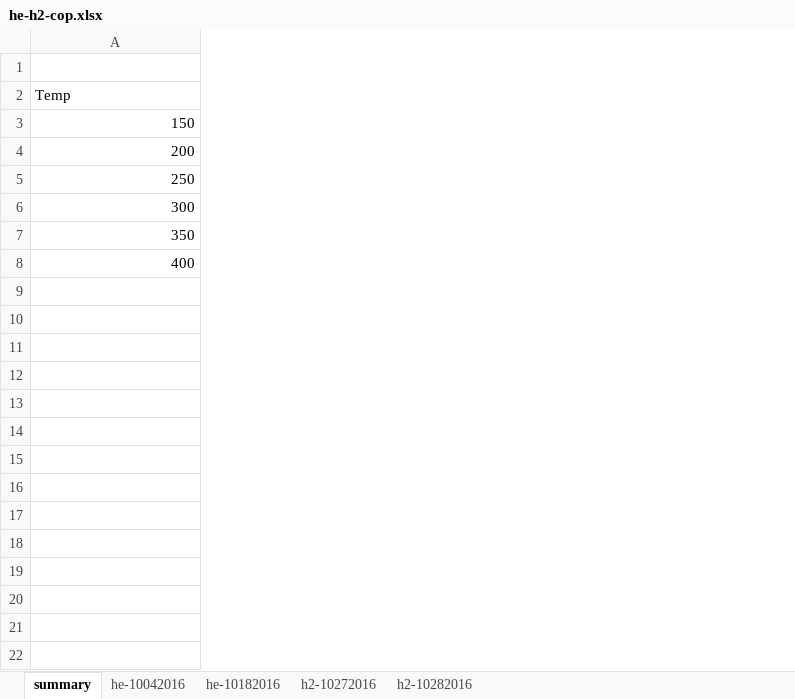
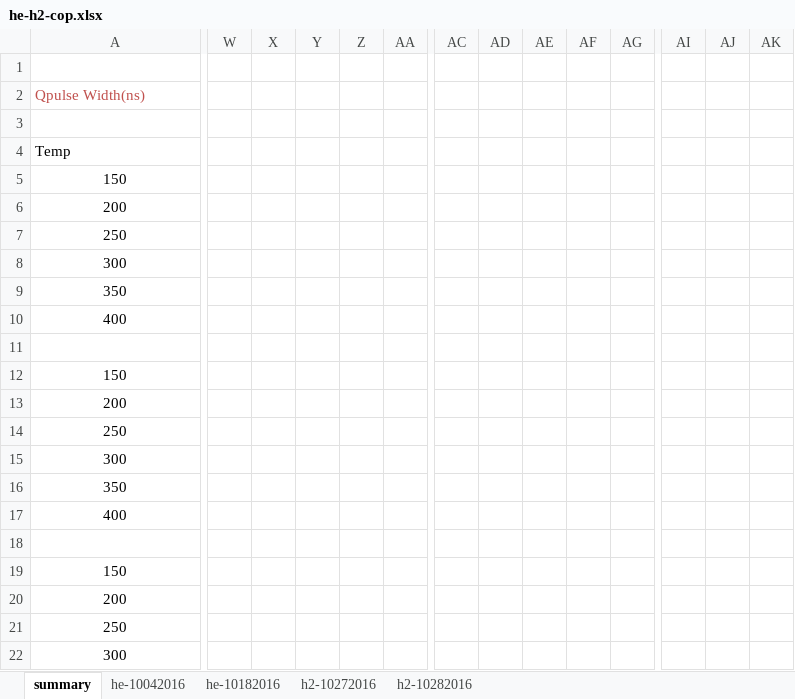
Before and after one commit to jliu4/BE, an Excel workbook: report/he-h2-cop.xlsx, sheet summary, drawn as a sheet; only a part is shown, gaps mark what is left out; values as stored, in another font and other column widths than the file's, no borders; charts and pictures not drawn; removed rows and columns are numbered as before the commit, all else as after; rows hold the shown columns only; the diff covers the shown part only; the diff names each change by its address in the sheet, - before the commit and + after, or states it on an @@ line.

```diff
--- a/report/he-h2-cop.xlsx (sheet summary)
+++ b/report/he-h2-cop.xlsx (sheet summary)
+column W, empty
+column X, empty
+column Y, empty
+column Z, empty
+column AA, empty
+column AC, empty
+column AD, empty
+column AE, empty
+column AF, empty
+column AG, empty
+column AI, empty
+column AJ, empty
+column AK, empty
+row 1: (empty)
-A2: (empty)
+A2: Qpulse Width(ns)
-row 2: Temp
+row 3: (empty)
+row 4: Temp
-A5:A10 alignment: right
+A5:A10 alignment: center
+row 11: (empty)
+row 12: 150
+row 13: 200
+row 14: 250
+row 15: 300
+row 16: 350
+row 17: 400
+row 18: (empty)
+row 19: 150
+row 20: 200
+row 21: 250
+row 22: 300
```
Also changed, not shown: 16 added rows, 9 added columns and cell formats elsewhere in this sheet, sheet he-10182016, sheet h2-10272016, sheet h2-10282016, sheet he-10042016, formulas that keep their value, charts or pictures, report/Conflat-LENR.xlsx, report/ipb_conflat_fields.xlsx, 34 other files.
